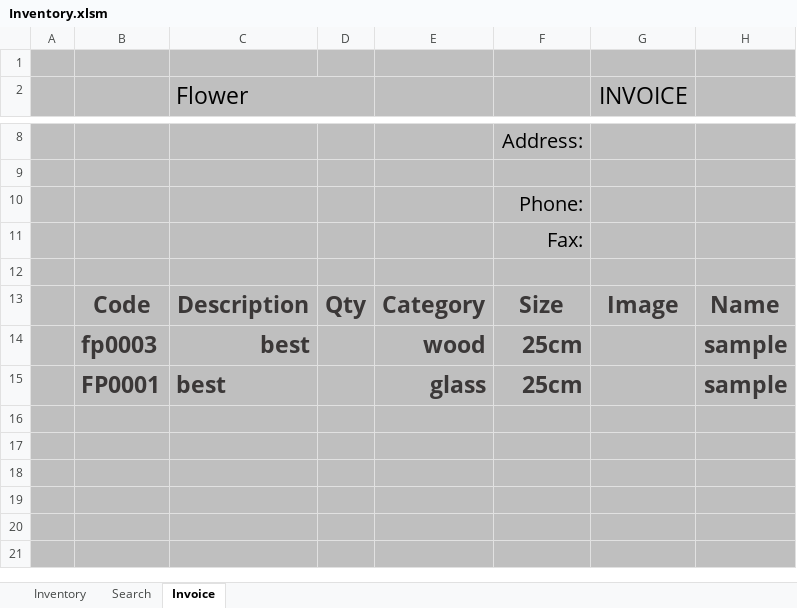
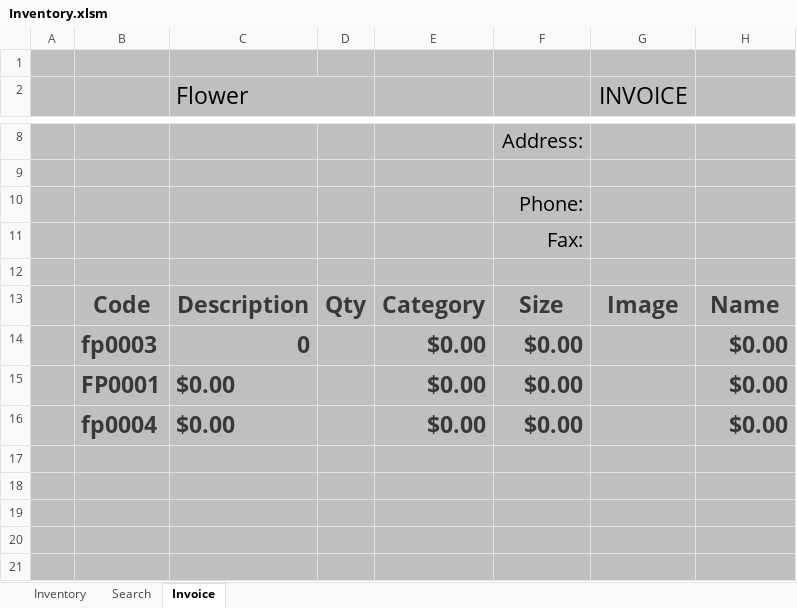
Before and after one commit to FlowerSystem-lb/inventorysystem, an Excel workbook: Inventory.xlsm, sheet Invoice, drawn as a sheet; only a part is shown, gaps mark what is left out; values as stored, in another font and other column widths than the file's, no borders; charts and pictures and table styles not drawn; removed rows and columns are numbered as before the commit, all else as after; the diff names each change by its address in the sheet, - before the commit and + after, or states it on an @@ line.

```diff
--- a/Inventory.xlsm (sheet Invoice)
+++ b/Inventory.xlsm (sheet Invoice)
-row 14:  | fp0003 | best |  | wood | 25cm |  | sample
-row 15:  | FP0001 | best |  | glass | 25cm |  | sample
-row 14: (empty)
+row 14:  | fp0003 | 0 |  | $0.00 | $0.00 |  | $0.00
+row 15:  | FP0001 | $0.00 |  | $0.00 | $0.00 |  | $0.00
+row 16:  | fp0004 | $0.00 |  | $0.00 | $0.00 |  | $0.00
```
Also changed, not shown: sheet Inventory, sheet Search, 51 other files.
